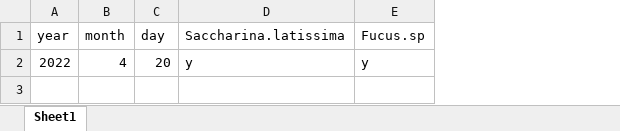
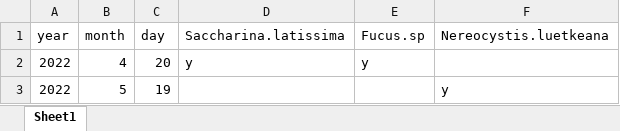
Before and after one commit to siobhanschenk/GW_seaweed_seasonality_transects, an Excel workbook: GW_seaweed_reproductive_timing.xlsx, sheet Sheet1, drawn as a sheet; values as stored, in another font and other column widths than the file's, no borders; the diff names each change by its address in the sheet, - before the commit and + after, or states it on an @@ line.

```diff
--- a/GW_seaweed_reproductive_timing.xlsx (sheet Sheet1)
+++ b/GW_seaweed_reproductive_timing.xlsx (sheet Sheet1)
+column F (Nereocystis.luetkeana), empty
+row 3: 2022 | 5 | 19 |  |  | y
```
Also changed, not shown: GW_seaweed_seasonality_transect_data1.xlsx, 4 other files.
